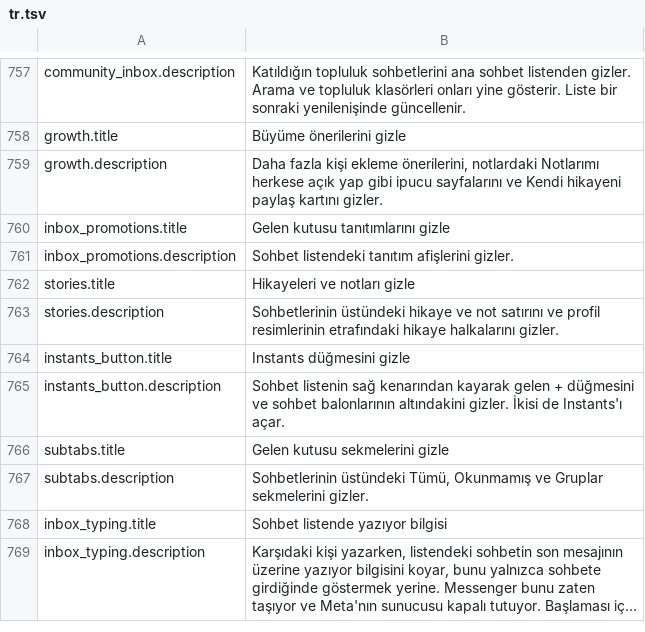
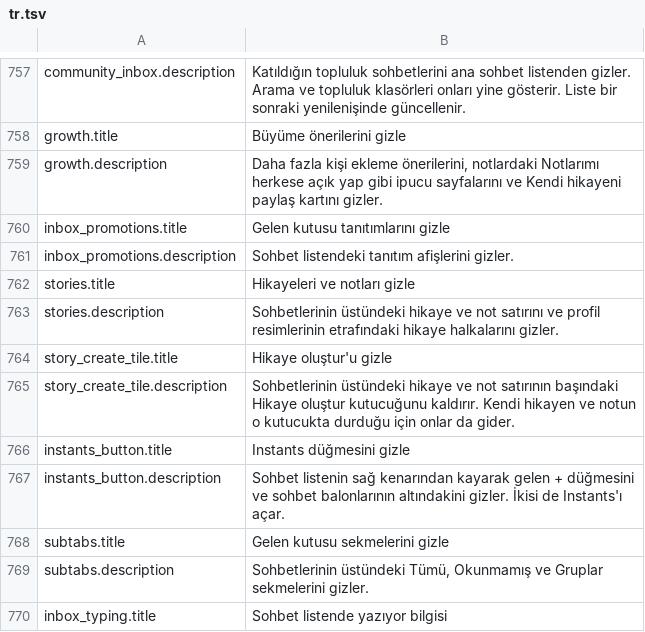
Before and after one commit to SysAdminDoc/HushMessenger, a TSV file: extensions/messenger/src/main/l10n/tr.tsv, drawn as a sheet; only a part is shown, gaps mark what is left out; the shorter side is filled out with more unchanged rows; long unchanged cells end in ….

```diff
--- a/extensions/messenger/src/main/l10n/tr.tsv
+++ b/extensions/messenger/src/main/l10n/tr.tsv
@@ -763,2 +763,4 @@ stories.title	Hikayeleri ve notları gizle
 stories.description	Sohbetlerinin üstündeki hikaye ve not satırını ve profil resimlerinin etrafındaki hikaye halkalarını gizler.
+story_create_tile.title	Hikaye oluştur'u gizle
+story_create_tile.description	Sohbetlerinin üstündeki hikaye ve not satırının başındaki Hikaye oluştur kutucuğunu kaldırır. Kendi hikayen ve notun o kutucukta durduğu için onlar da gider.
 instants_button.title	Instants düğmesini gizle
```
Also changed, not shown: extensions/messenger/src/main/l10n/es.tsv, extensions/messenger/src/main/l10n/th.tsv, 38 other files.
